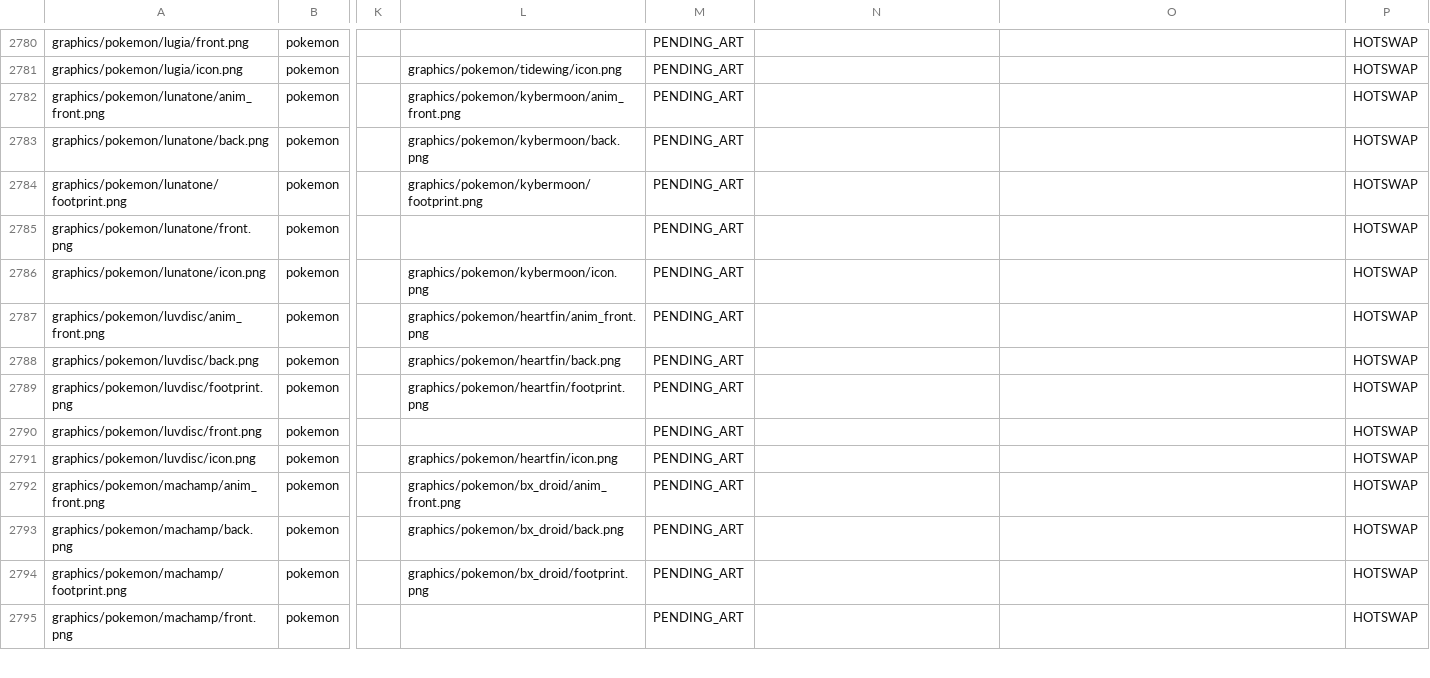
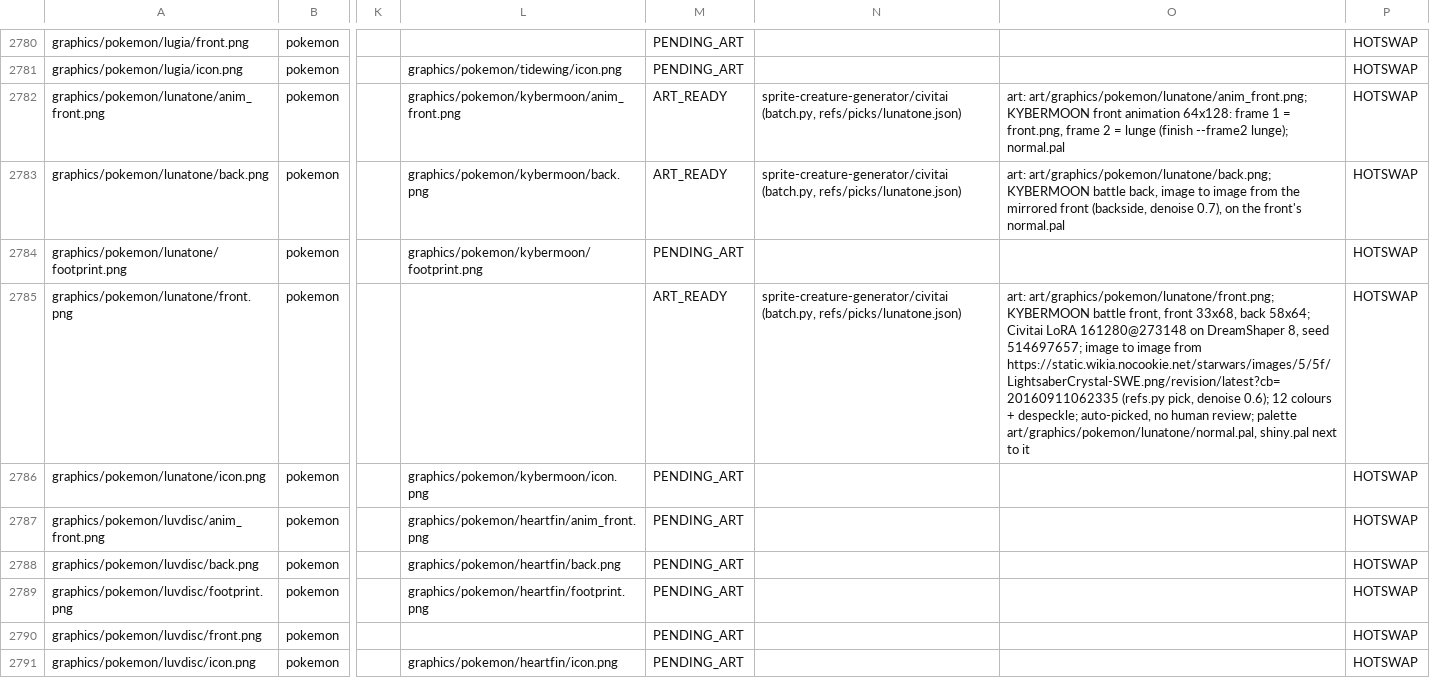
Before and after one commit to spencerlepine/pokeemerald, a CSV file: wiki/database/pending_art.csv, drawn as a sheet; only a part is shown, gaps mark what is left out; the shorter side is filled out with more unchanged rows; the diff names each change by its address in the sheet, - before the commit and + after, or states it on an @@ line.

```diff
--- a/wiki/database/pending_art.csv
+++ b/wiki/database/pending_art.csv
-M2782:M2783: PENDING_ART
+M2782:M2783: ART_READY
-N2782:N2783: (empty)
+N2782:N2783: sprite-creature-generator/civitai (batch.py, refs/picks/lunatone.json)
-O2782: (empty)
+O2782: art: art/graphics/pokemon/lunatone/anim_front.png; KYBERMOON front animation 64x128: frame 1 = front.png, frame 2 = lunge (finish --frame2 lunge); normal.pal
-O2783: (empty)
+O2783: art: art/graphics/pokemon/lunatone/back.png; KYBERMOON battle back, image to image from the mirrored front (backside, denoise 0.7), on the front's normal.pal
-M2785: PENDING_ART
+M2785: ART_READY
-N2785: (empty)
+N2785: sprite-creature-generator/civitai (batch.py, refs/picks/lunatone.json)
-O2785: (empty)
+O2785: art: art/graphics/pokemon/lunatone/front.png; KYBERMOON battle front, front 33x68, back 58x64; Civitai LoRA 161280@273148 on DreamShaper 8, seed 514697657; image to image from https://static.wikia.nocookie.net/starwars/images/5/5f/LightsaberCrystal-SWE.png/revision/latest?cb=20160911062335 (refs.py pick, denoise 0.6); 12 colours + despeckle; auto-picked, no human review; palette art/graphics/pokemon/lunatone/normal.pal, shiny.pal next to it
```
Also changed, not shown: wiki/mapping/art_ready.csv, 25 other files.
